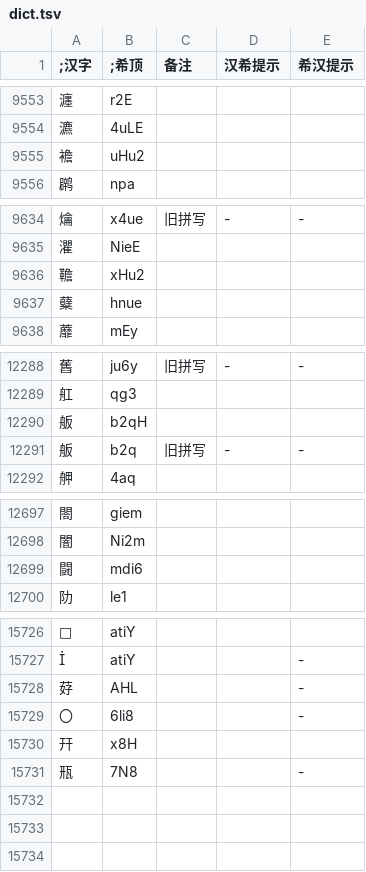
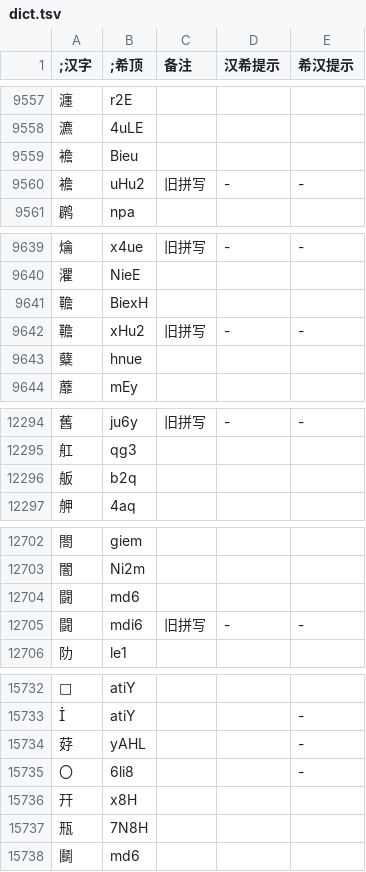
Before and after one commit to DGCK81LNN/xdi8-transcriber, a TSV file: data/dict.tsv, drawn as a sheet; only a part is shown, gaps mark what is left out; the diff covers the shown part only.

```diff
--- a/data/dict.tsv
+++ b/data/dict.tsv
@@ -9554,3 +9558,4 @@
 瀌	4uLE			
-襜	uHu2			
+襜	Bieu			
+襜	uHu2	旧拼写	-	-
 䴙	npa			
@@ -9635,3 +9640,4 @@
 灈	NieE			
-韂	xHu2			
+韂	BiexH			
+韂	xHu2	旧拼写	-	-
 糵	hnue			
@@ -12289,4 +12295,3 @@
 舡	qg3			
-舨	b2qH			
-舨	b2q	旧拼写	-	-
+舨	b2q			
 舺	4aq			
@@ -12698,3 +12703,4 @@
 闇	Ni2m			
-闘	mdi6			
+闘	md6			
+闘	mdi6	旧拼写	-	-
 阞	le1			
@@ -15727,5 +15733,6 @@
 	atiY			-
-䒵	AHL			-
+䒵	yAHL			-
 〇	6li8			-
 幵	x8H			
-㼛	7N8			-
+㼛	7N8H			
+鬬	md6
```
Also changed, not shown: 8 added rows, 4 removed rows and 41 edited cells elsewhere in this file, 3 other files.
